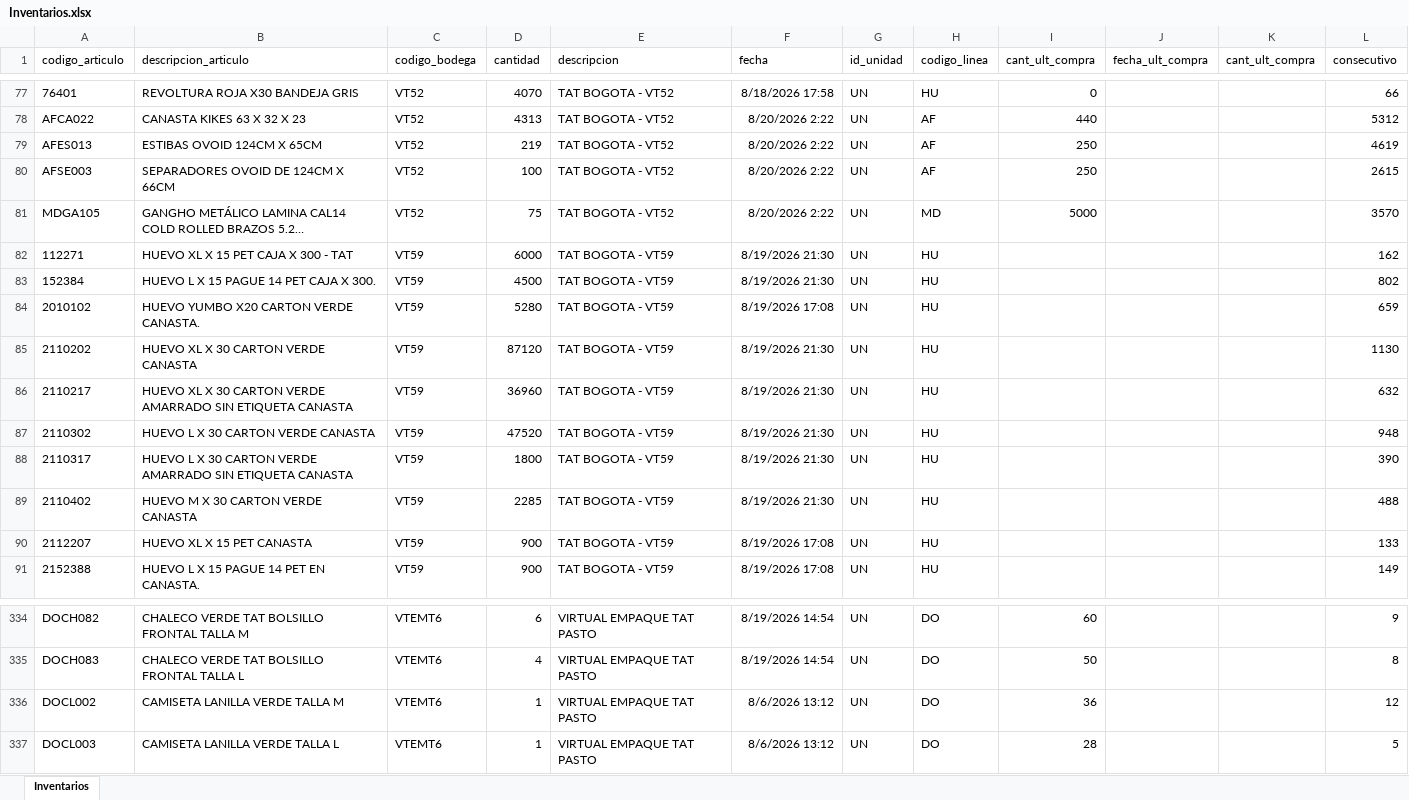
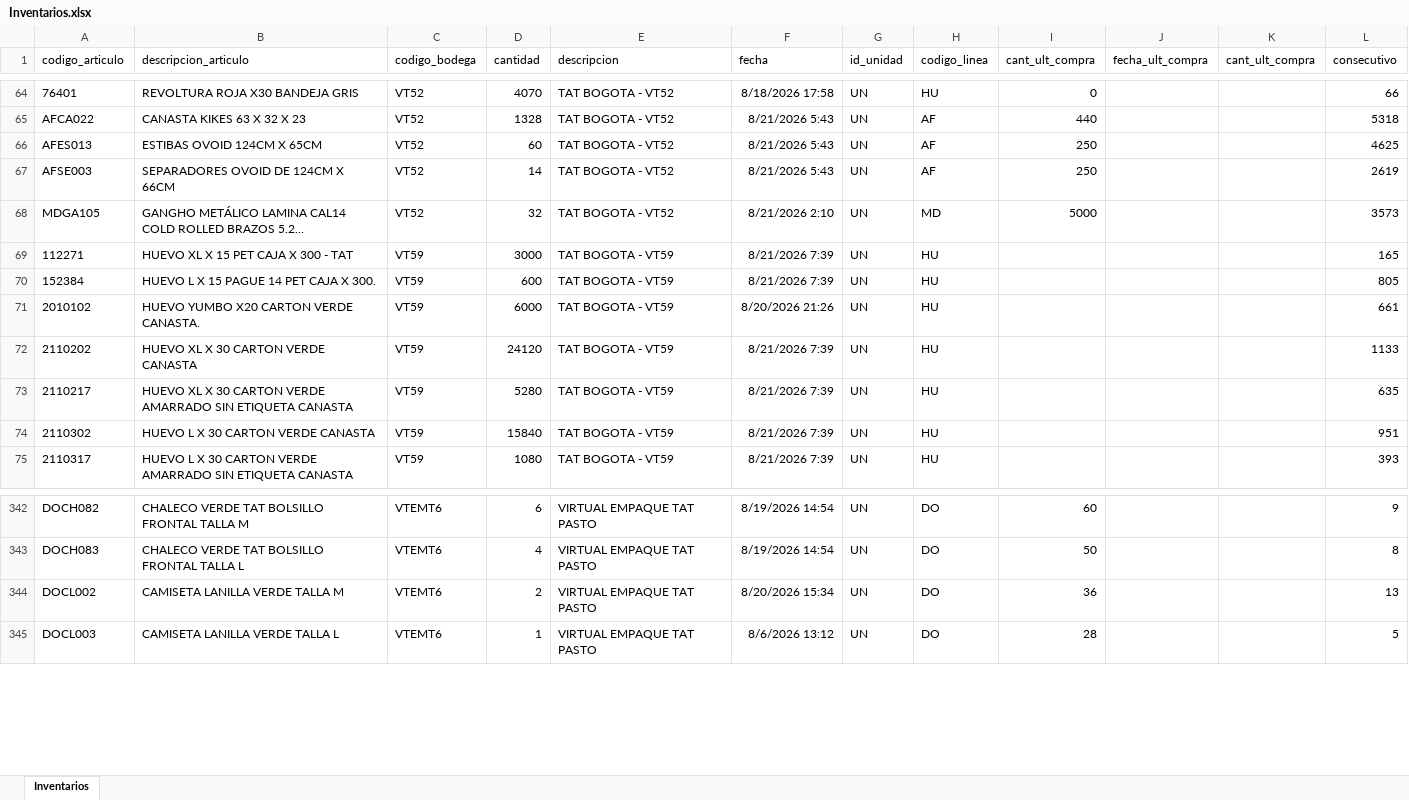
Before and after one commit to CamiVargas25/Inventarios, an Excel workbook: Inventarios.xlsx, sheet Inventarios, drawn as a sheet; only a part is shown, gaps mark what is left out; long unchanged cells end in …; values as stored, in another font and other column widths than the file's, no borders; removed rows and columns are numbered as before the commit, all else as after; the diff covers the shown part only; the diff names each change by its address in the sheet, - before the commit and + after, or states it on an @@ line.

```diff
--- a/Inventarios.xlsx (sheet Inventarios)
+++ b/Inventarios.xlsx (sheet Inventarios)
-D65 (cantidad): 4313
+D65 (cantidad): 1328
-F65:F67 (fecha): 8/20/2026 2:22
+F65:F67 (fecha): 8/21/2026 5:43
-L65 (consecutivo): 5312
+L65 (consecutivo): 5318
-D66 (cantidad): 219
+D66 (cantidad): 60
-L66 (consecutivo): 4619
+L66 (consecutivo): 4625
-D67 (cantidad): 100
+D67 (cantidad): 14
-L67 (consecutivo): 2615
+L67 (consecutivo): 2619
-D68 (cantidad): 75
+D68 (cantidad): 32
-F68 (fecha): 8/20/2026 2:22
+F68 (fecha): 8/21/2026 2:10
-L68 (consecutivo): 3570
+L68 (consecutivo): 3573
-D69 (cantidad): 6000
+D69 (cantidad): 3000
-F69:F70 (fecha): 8/19/2026 21:30
+F69:F70 (fecha): 8/21/2026 7:39
-L69 (consecutivo): 162
+L69 (consecutivo): 165
-D70 (cantidad): 4500
+D70 (cantidad): 600
-L70 (consecutivo): 802
+L70 (consecutivo): 805
-D71 (cantidad): 5280
+D71 (cantidad): 6000
-F71 (fecha): 8/19/2026 17:08
+F71 (fecha): 8/20/2026 21:26
-L71 (consecutivo): 659
+L71 (consecutivo): 661
-D72 (cantidad): 87120
+D72 (cantidad): 24120
-F72:F75 (fecha): 8/19/2026 21:30
+F72:F75 (fecha): 8/21/2026 7:39
-L72 (consecutivo): 1130
+L72 (consecutivo): 1133
-D73 (cantidad): 36960
+D73 (cantidad): 5280
-L73 (consecutivo): 632
+L73 (consecutivo): 635
-D74 (cantidad): 47520
+D74 (cantidad): 15840
-L74 (consecutivo): 948
+L74 (consecutivo): 951
-D75 (cantidad): 1800
+D75 (cantidad): 1080
-L75 (consecutivo): 390
+L75 (consecutivo): 393
-row 89: 2110402 | HUEVO M X 30 CARTON VERDE CANASTA | VT59 | 2285 | TAT BOGOTA - VT59 | 8/19/2026 21:30 | UN | HU |  |  |  | 488
-row 90: 2112207 | HUEVO XL X 15 PET CANASTA | VT59 | 900 | TAT BOGOTA - VT59 | 8/19/2026 17:08 | UN | HU |  |  |  | 133
-row 91: 2152388 | HUEVO L X 15 PAGUE 14 PET EN CANASTA. | VT59 | 900 | TAT BOGOTA - VT59 | 8/19/2026 17:08 | UN | HU |  |  |  | 149
-D344 (cantidad): 1
+D344 (cantidad): 2
-F344 (fecha): 8/6/2026 13:12
+F344 (fecha): 8/20/2026 15:34
-L344 (consecutivo): 12
+L344 (consecutivo): 13
```
Also changed, not shown: 84 added rows, 73 removed rows and 306 edited cells elsewhere in this sheet, 5 other files.
